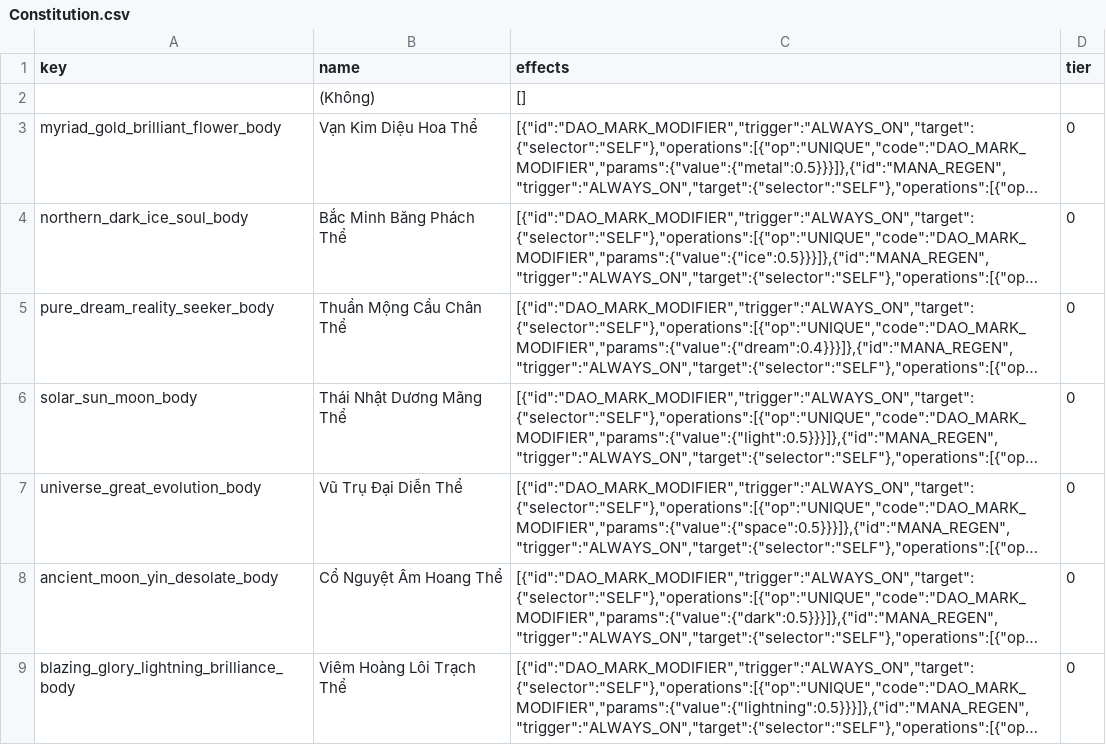
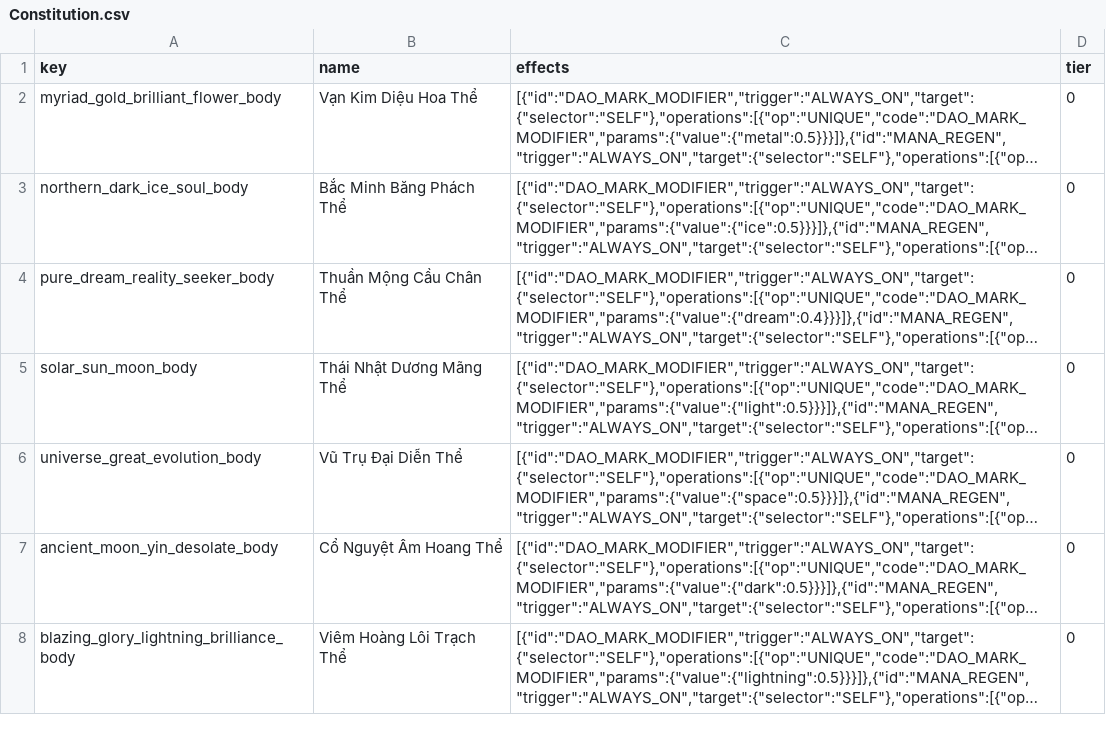
Before and after one commit to VipPro67/GuWorld, a CSV file: backend/data/Constitution.csv, drawn as a sheet; only a part is shown; long unchanged cells end in …; the diff names each change by its address in the sheet, - before the commit and + after, or states it on an @@ line.

```diff
--- a/backend/data/Constitution.csv
+++ b/backend/data/Constitution.csv
-row 2:  | (Không) | []
```
Also changed, not shown: backend/data/Race.csv, 11 other files.
